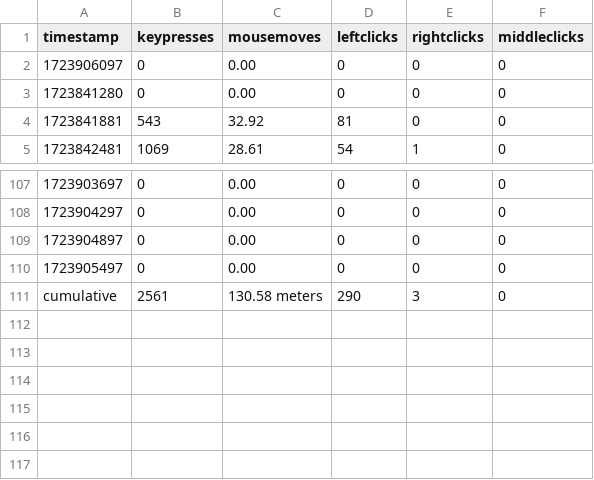
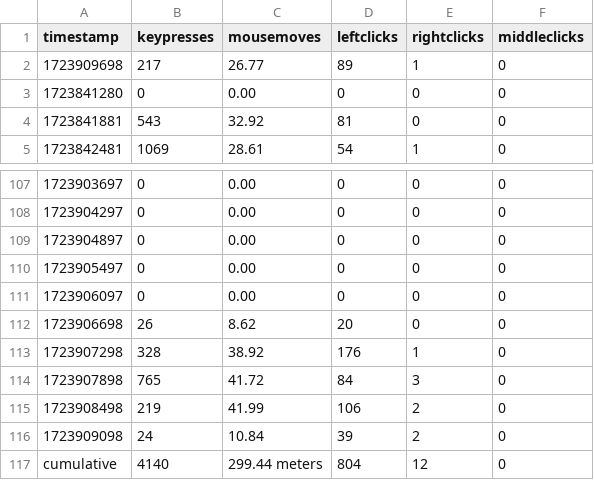
Before and after one commit to bilals12/see, a CSV file: past_24_hours_data.csv, drawn as a sheet; only a part is shown, gaps mark what is left out.

Commit message:
update event data - 2024-08-17 10:48:18

```diff
--- a/past_24_hours_data.csv
+++ b/past_24_hours_data.csv
@@ -1,3 +1,3 @@
 timestamp,keypresses,mousemoves,leftclicks,rightclicks,middleclicks
-1723906097,0,0.00,0,0,0
+1723909698,217,26.77,89,1,0
 1723841280,0,0.00,0,0,0
@@ -110,2 +110,8 @@ timestamp,keypresses,mousemoves,leftclicks,rightclicks,middleclicks
 1723905497,0,0.00,0,0,0
-cumulative, 2561, 130.58 meters, 290, 3, 0
+1723906097,0,0.00,0,0,0
+1723906698,26,8.62,20,0,0
+1723907298,328,38.92,176,1,0
+1723907898,765,41.72,84,3,0
+1723908498,219,41.99,106,2,0
+1723909098,24,10.84,39,2,0
+cumulative, 4140, 299.44 meters, 804, 12, 0
```
Also changed, not shown: 1 other file.
